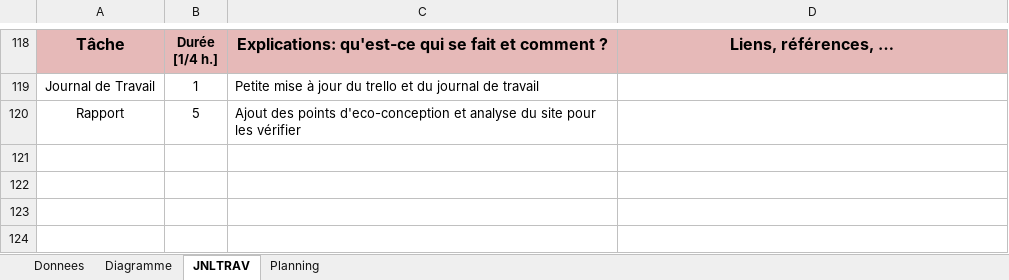
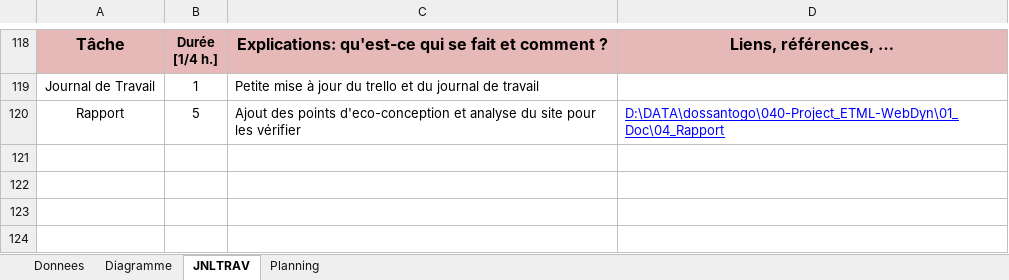
Before and after one commit to El-Chapo0133/040-Project_ETML-WebDyn, an Excel workbook: 01_Doc/01_Planif/040_Planif_dossantogo.xlsm, sheet JNLTRAV, drawn as a sheet; only a part is shown, gaps mark what is left out; values as stored, in another font and other column widths than the file's, no borders; charts and pictures not drawn; the diff names each change by its address in the sheet, - before the commit and + after, or states it on an @@ line.

Commit message:
Nouvelle mise à jour du JDT

```diff
--- a/01_Doc/01_Planif/040_Planif_dossantogo.xlsm (sheet JNLTRAV)
+++ b/01_Doc/01_Planif/040_Planif_dossantogo.xlsm (sheet JNLTRAV)
-D120: (empty)
+D120: D:\DATA\dossantogo\040-Project_ETML-WebDyn\01_Doc\04_Rapport
```
